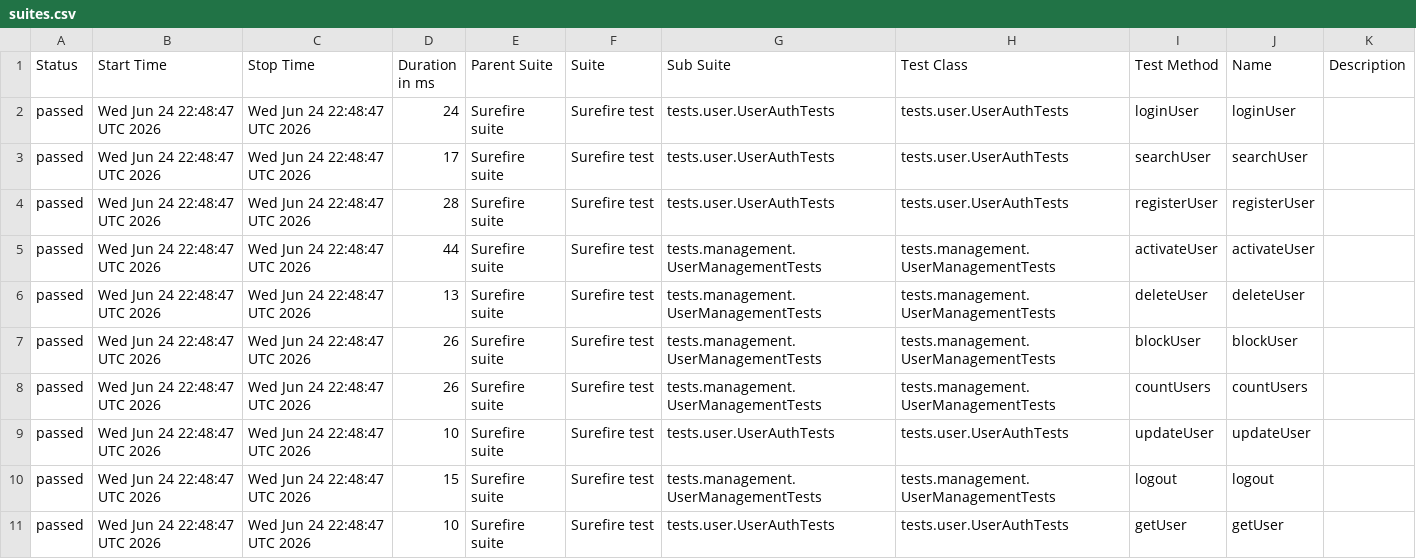
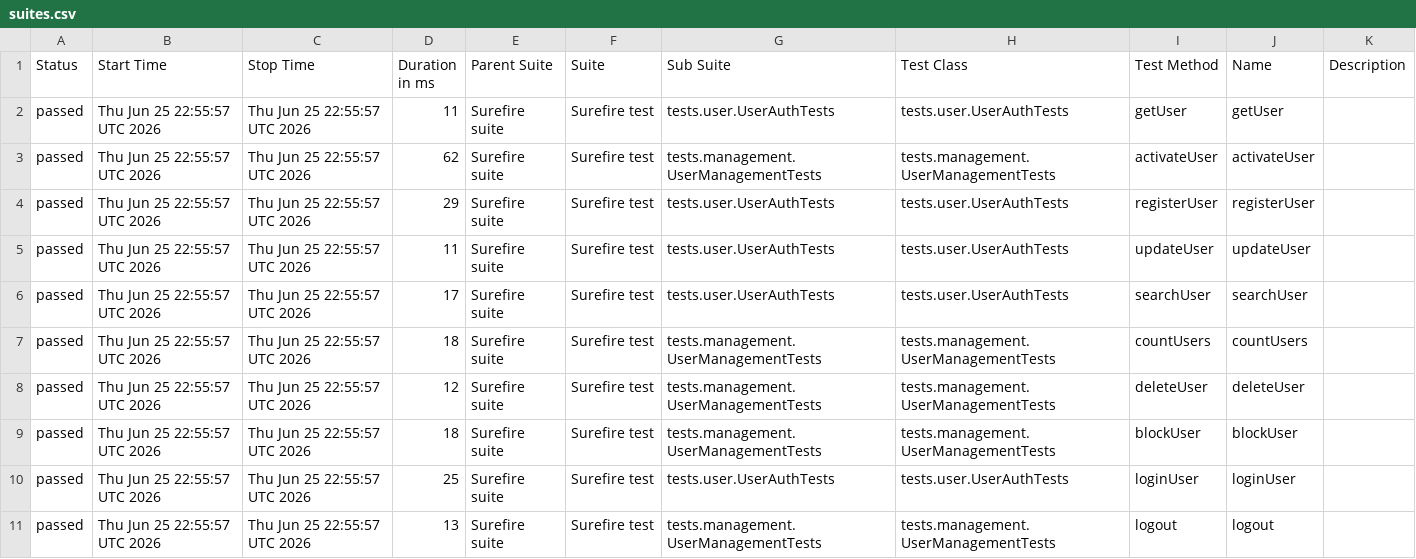
Before and after one commit to Ruturaj0861/user-restAssured, a CSV file: data/suites.csv, drawn as a sheet.

```diff
--- a/data/suites.csv
+++ b/data/suites.csv
@@ -1,11 +1,11 @@
 "Status","Start Time","Stop Time","Duration in ms","Parent Suite","Suite","Sub Suite","Test Class","Test Method","Name","Description"
-"passed","Wed Jun 24 22:48:47 UTC 2026","Wed Jun 24 22:48:47 UTC 2026","24","Surefire suite","Surefire test","tests.user.UserAuthTests","tests.user.UserAuthTests","loginUser","loginUser",""
-"passed","Wed Jun 24 22:48:47 UTC 2026","Wed Jun 24 22:48:47 UTC 2026","17","Surefire suite","Surefire test","tests.user.UserAuthTests","tests.user.UserAuthTests","searchUser","searchUser",""
-"passed","Wed Jun 24 22:48:47 UTC 2026","Wed Jun 24 22:48:47 UTC 2026","28","Surefire suite","Surefire test","tests.user.UserAuthTests","tests.user.UserAuthTests","registerUser","registerUser",""
-"passed","Wed Jun 24 22:48:47 UTC 2026","Wed Jun 24 22:48:47 UTC 2026","44","Surefire suite","Surefire test","tests.management.UserManagementTests","tests.management.UserManagementTests","activateUser","activateUser",""
-"passed","Wed Jun 24 22:48:47 UTC 2026","Wed Jun 24 22:48:47 UTC 2026","13","Surefire suite","Surefire test","tests.management.UserManagementTests","tests.management.UserManagementTests","deleteUser","deleteUser",""
-"passed","Wed Jun 24 22:48:47 UTC 2026","Wed Jun 24 22:48:47 UTC 2026","26","Surefire suite","Surefire test","tests.management.UserManagementTests","tests.management.UserManagementTests","blockUser","blockUser",""
-"passed","Wed Jun 24 22:48:47 UTC 2026","Wed Jun 24 22:48:47 UTC 2026","26","Surefire suite","Surefire test","tests.management.UserManagementTests","tests.management.UserManagementTests","countUsers","countUsers",""
-"passed","Wed Jun 24 22:48:47 UTC 2026","Wed Jun 24 22:48:47 UTC 2026","10","Surefire suite","Surefire test","tests.user.UserAuthTests","tests.user.UserAuthTests","updateUser","updateUser",""
-"passed","Wed Jun 24 22:48:47 UTC 2026","Wed Jun 24 22:48:47 UTC 2026","15","Surefire suite","Surefire test","tests.management.UserManagementTests","tests.management.UserManagementTests","logout","logout",""
-"passed","Wed Jun 24 22:48:47 UTC 2026","Wed Jun 24 22:48:47 UTC 2026","10","Surefire suite","Surefire test","tests.user.UserAuthTests","tests.user.UserAuthTests","getUser","getUser",""
+"passed","Thu Jun 25 22:55:57 UTC 2026","Thu Jun 25 22:55:57 UTC 2026","11","Surefire suite","Surefire test","tests.user.UserAuthTests","tests.user.UserAuthTests","getUser","getUser",""
+"passed","Thu Jun 25 22:55:57 UTC 2026","Thu Jun 25 22:55:57 UTC 2026","62","Surefire suite","Surefire test","tests.management.UserManagementTests","tests.management.UserManagementTests","activateUser","activateUser",""
+"passed","Thu Jun 25 22:55:57 UTC 2026","Thu Jun 25 22:55:57 UTC 2026","29","Surefire suite","Surefire test","tests.user.UserAuthTests","tests.user.UserAuthTests","registerUser","registerUser",""
+"passed","Thu Jun 25 22:55:57 UTC 2026","Thu Jun 25 22:55:57 UTC 2026","11","Surefire suite","Surefire test","tests.user.UserAuthTests","tests.user.UserAuthTests","updateUser","updateUser",""
+"passed","Thu Jun 25 22:55:57 UTC 2026","Thu Jun 25 22:55:57 UTC 2026","17","Surefire suite","Surefire test","tests.user.UserAuthTests","tests.user.UserAuthTests","searchUser","searchUser",""
+"passed","Thu Jun 25 22:55:57 UTC 2026","Thu Jun 25 22:55:57 UTC 2026","18","Surefire suite","Surefire test","tests.management.UserManagementTests","tests.management.UserManagementTests","countUsers","countUsers",""
+"passed","Thu Jun 25 22:55:57 UTC 2026","Thu Jun 25 22:55:57 UTC 2026","12","Surefire suite","Surefire test","tests.management.UserManagementTests","tests.management.UserManagementTests","deleteUser","deleteUser",""
+"passed","Thu Jun 25 22:55:57 UTC 2026","Thu Jun 25 22:55:57 UTC 2026","18","Surefire suite","Surefire test","tests.management.UserManagementTests","tests.management.UserManagementTests","blockUser","blockUser",""
+"passed","Thu Jun 25 22:55:57 UTC 2026","Thu Jun 25 22:55:57 UTC 2026","25","Surefire suite","Surefire test","tests.user.UserAuthTests","tests.user.UserAuthTests","loginUser","loginUser",""
+"passed","Thu Jun 25 22:55:57 UTC 2026","Thu Jun 25 22:55:57 UTC 2026","13","Surefire suite","Surefire test","tests.management.UserManagementTests","tests.management.UserManagementTests","logout","logout",""
```
Also changed, not shown: 34 other files.
